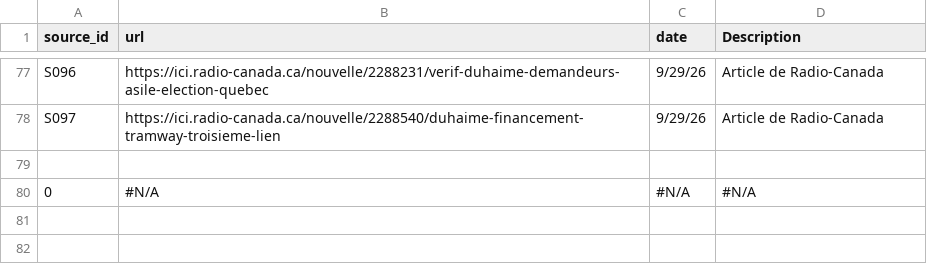
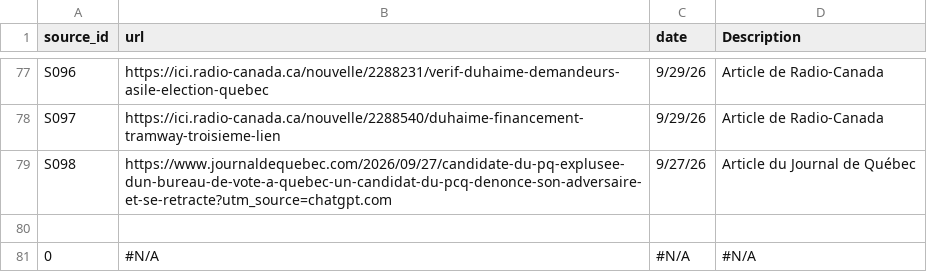
Before and after one commit to Discredit125/discredit125, a CSV file: data/sources.csv, drawn as a sheet; only a part is shown, gaps mark what is left out.

```diff
--- a/data/sources.csv
+++ b/data/sources.csv
@@ -79,2 +79,3 @@ S096;https://ici.radio-canada.ca/nouvelle/2288231/verif-duhaime-demandeurs-asile
 S097;https://ici.radio-canada.ca/nouvelle/2288540/duhaime-financement-tramway-troisieme-lien;9/29/26;Article de Radio-Canada
+S098;https://www.journaldequebec.com/2026/09/27/candidate-du-pq-explusee-dun-bureau-de-vote-a-quebec-un-candidat-du-pcq-denonce-son-adversaire-et-se-retracte?utm_source=chatgpt.com;9/27/26;Article du Journal de Québec
 ;;;
```
Also changed, not shown: data/attributions.csv, data/attributions_sources.csv, 2 other files.
